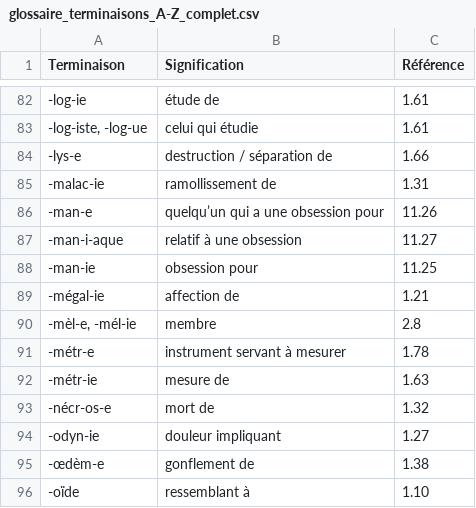
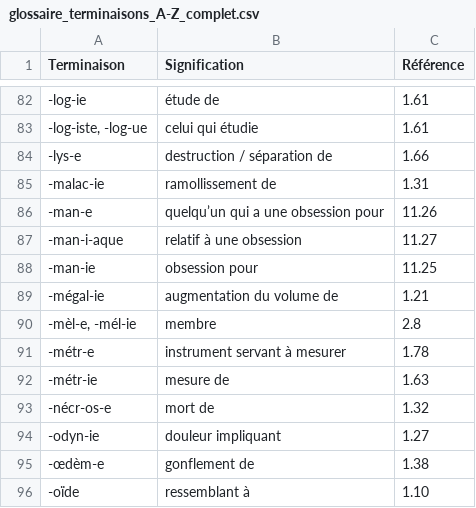
Before and after one commit to DarkIshin/Glossaire, a CSV file: glossaire_terminaisons_A-Z_complet.csv, drawn as a sheet; only a part is shown, gaps mark what is left out.

Commit message:
Update glossaire_terminaisons_A-Z_complet.csv

```diff
--- a/glossaire_terminaisons_A-Z_complet.csv
+++ b/glossaire_terminaisons_A-Z_complet.csv
@@ -88,3 +88,3 @@
 -man-ie,obsession pour,11.25
--mégal-ie,affection de,1.21
+-mégal-ie,augmentation du volume de,1.21
 "-mèl-e, -mél-ie",membre,2.8
```
